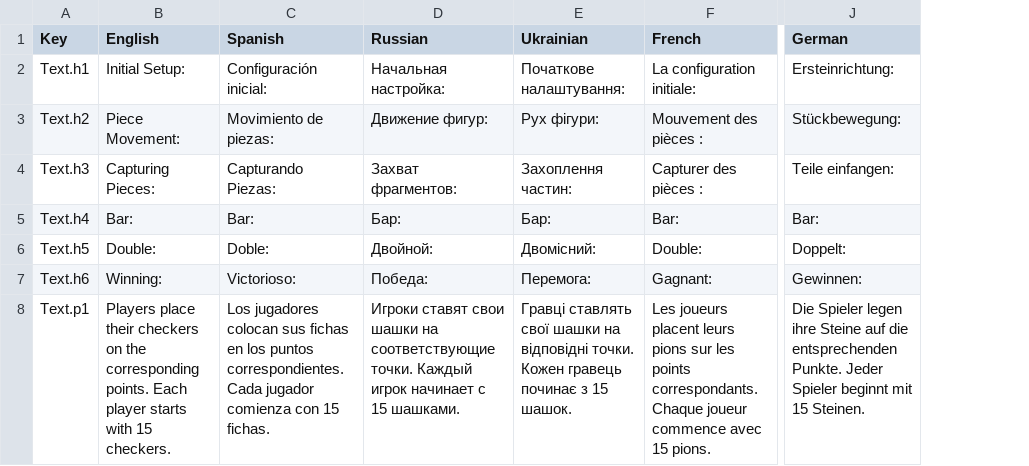
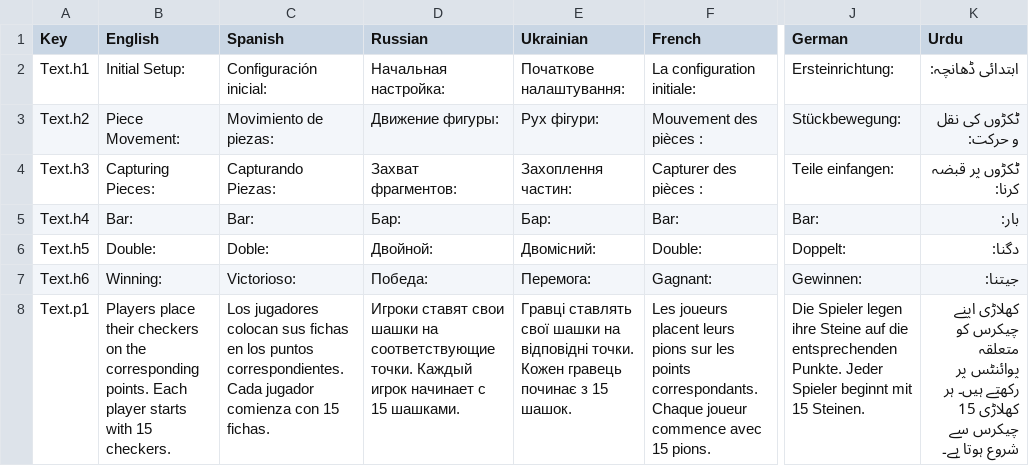
Before and after one commit to HashimAbbasii/BackGammonPhoton, a CSV file: Assets/SimpleLocalization/Resources/Localization/Tut.csv, drawn as a sheet; only a part is shown, gaps mark what is left out; the diff covers the shown part only; the diff names each change by its address in the sheet, - before the commit and + after, or states it on an @@ line.

```diff
--- a/Assets/SimpleLocalization/Resources/Localization/Tut.csv
+++ b/Assets/SimpleLocalization/Resources/Localization/Tut.csv
+column K (Urdu), rows 2-8: ابتدائی ڈھانچہ: | ٹکڑوں کی نقل و حرکت: | ٹکڑوں پر قبضہ کرنا: | بار: | دگنا: | جیتنا: | کھلاڑی اپنے چیکرس کو متعلقہ پوائنٹس پر رکھتے ہیں۔ ہر کھلاڑی 15 چیکرس سے شروع ہوتا ہے۔
-D3 (Russian): Движение фигур:
+D3 (Russian): Движение фигуры:
```
Also changed, not shown: 1 edited cell elsewhere in this file, Assets/SimpleLocalization/Resources/Localization/Main.csv.
